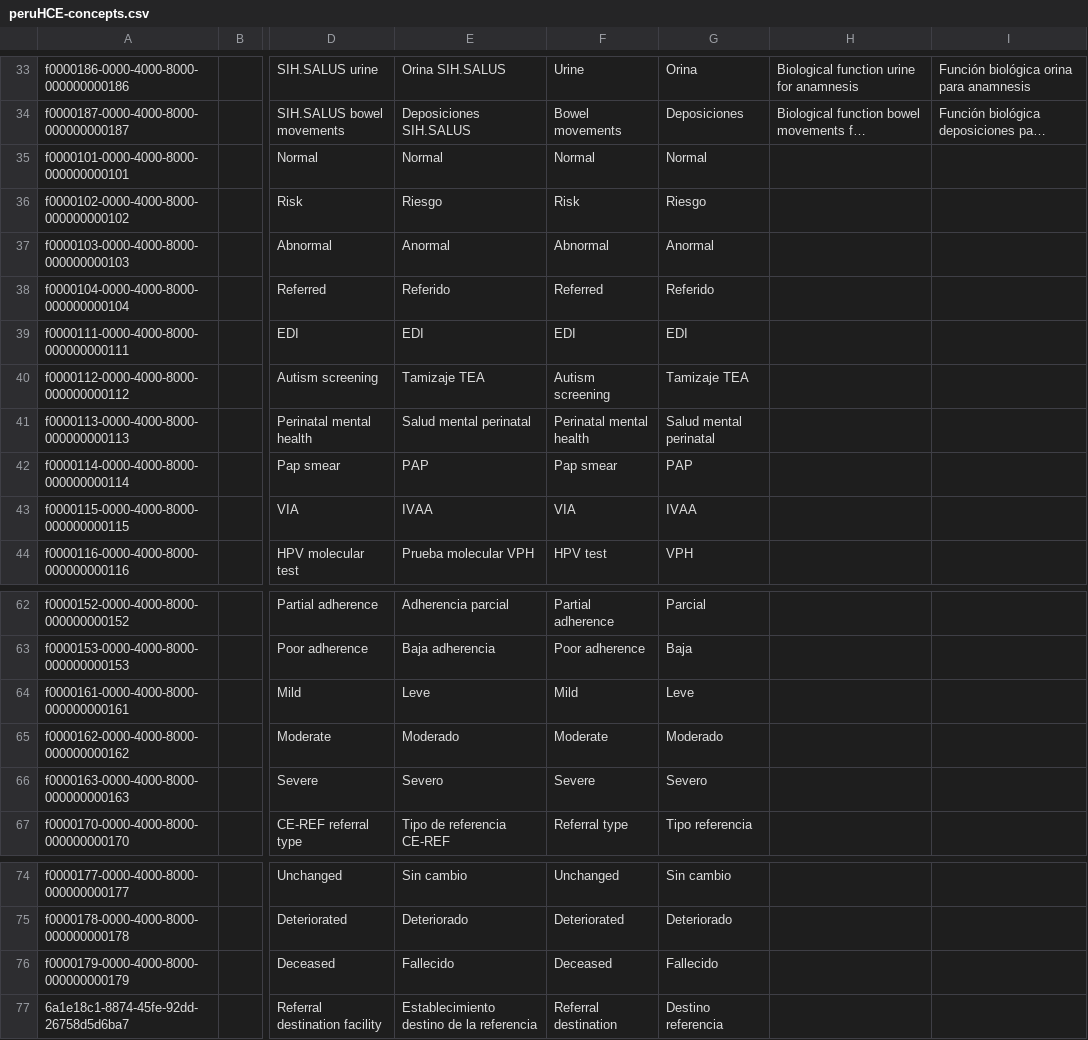
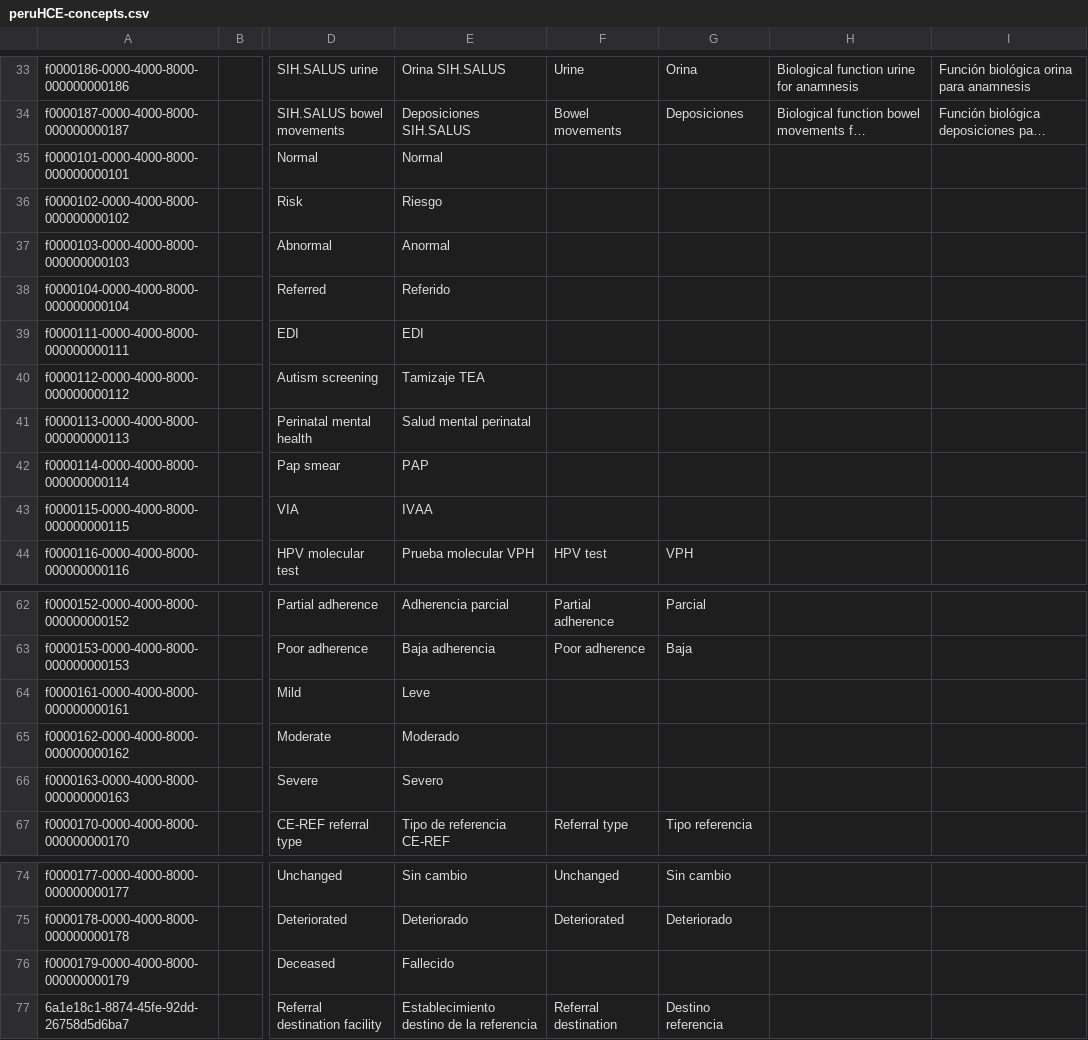
Before and after one commit to PROYECTO-SANTACLOTILDE/sihsalus-content-referenceapplication, a CSV file: configuration/backend_configuration/concepts/peruHCE-concepts.csv, drawn as a sheet; only a part is shown, gaps mark what is left out; long unchanged cells end in …; the diff names each change by its address in the sheet, - before the commit and + after, or states it on an @@ line.

```diff
--- a/configuration/backend_configuration/concepts/peruHCE-concepts.csv
+++ b/configuration/backend_configuration/concepts/peruHCE-concepts.csv
-F35: Normal
+F35: (empty)
-G35: Normal
+G35: (empty)
-F36: Risk
+F36: (empty)
-G36: Riesgo
+G36: (empty)
-F37: Abnormal
+F37: (empty)
-G37: Anormal
+G37: (empty)
-F38: Referred
+F38: (empty)
-G38: Referido
+G38: (empty)
-F39: EDI
+F39: (empty)
-G39: EDI
+G39: (empty)
-F40: Autism screening
+F40: (empty)
-G40: Tamizaje TEA
+G40: (empty)
-F41: Perinatal mental health
+F41: (empty)
-G41: Salud mental perinatal
+G41: (empty)
-F42: Pap smear
+F42: (empty)
-G42: PAP
+G42: (empty)
-F43: VIA
+F43: (empty)
-G43: IVAA
+G43: (empty)
-F64: Mild
+F64: (empty)
-G64: Leve
+G64: (empty)
-F65: Moderate
+F65: (empty)
-G65: Moderado
+G65: (empty)
-F66: Severe
+F66: (empty)
-G66: Severo
+G66: (empty)
-F76: Deceased
+F76: (empty)
-G76: Fallecido
+G76: (empty)
```
Also changed, not shown: 4 other files.
